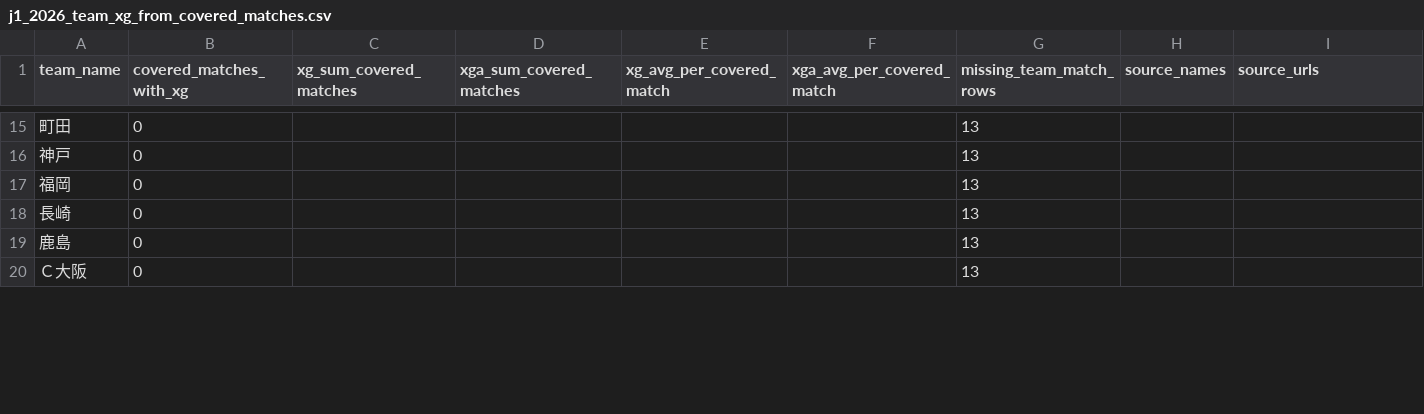
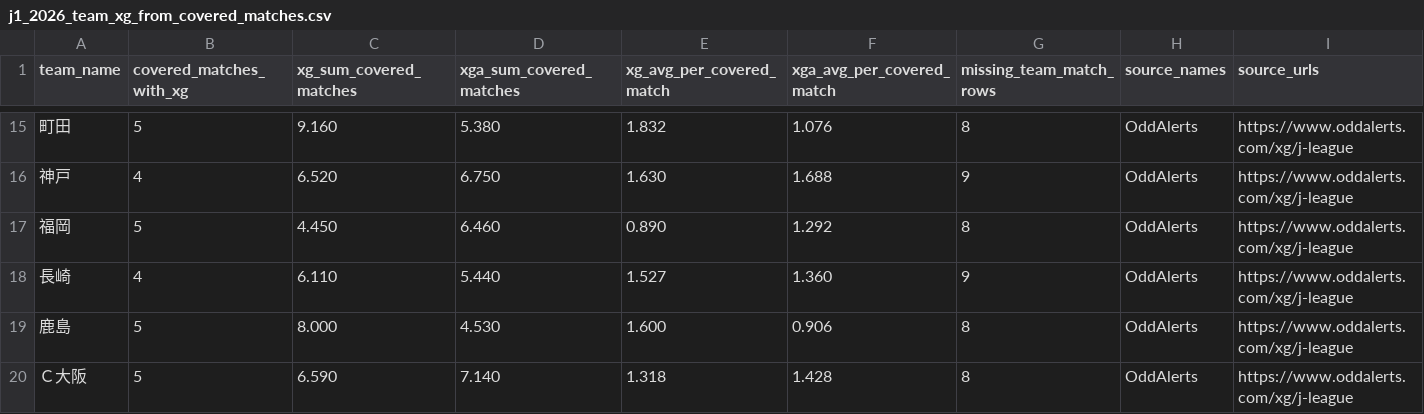
Before and after one commit to zj03204112-hub/-, a CSV file: data/season_match_detail/j1_2026_team_xg_from_covered_matches.csv, drawn as a sheet; only a part is shown, gaps mark what is left out; the diff covers the shown part only; the diff names each change by its address in the sheet, - before the commit and + after, or states it on an @@ line.

```diff
--- a/data/season_match_detail/j1_2026_team_xg_from_covered_matches.csv
+++ b/data/season_match_detail/j1_2026_team_xg_from_covered_matches.csv
-B15 (covered_matches_with_xg): 0
+B15 (covered_matches_with_xg): 5
-C15 (xg_sum_covered_matches): (empty)
+C15 (xg_sum_covered_matches): 9.160
-D15 (xga_sum_covered_matches): (empty)
+D15 (xga_sum_covered_matches): 5.380
-E15 (xg_avg_per_covered_match): (empty)
+E15 (xg_avg_per_covered_match): 1.832
-F15 (xga_avg_per_covered_match): (empty)
+F15 (xga_avg_per_covered_match): 1.076
-G15 (missing_team_match_rows): 13
+G15 (missing_team_match_rows): 8
-H15:H20 (source_names): (empty)
+H15:H20 (source_names): OddAlerts
-I15:I20 (source_urls): (empty)
+I15:I20 (source_urls): https://www.oddalerts.com/xg/j-league
-B16 (covered_matches_with_xg): 0
+B16 (covered_matches_with_xg): 4
-C16 (xg_sum_covered_matches): (empty)
+C16 (xg_sum_covered_matches): 6.520
-D16 (xga_sum_covered_matches): (empty)
+D16 (xga_sum_covered_matches): 6.750
-E16 (xg_avg_per_covered_match): (empty)
+E16 (xg_avg_per_covered_match): 1.630
-F16 (xga_avg_per_covered_match): (empty)
+F16 (xga_avg_per_covered_match): 1.688
-G16 (missing_team_match_rows): 13
+G16 (missing_team_match_rows): 9
-B17 (covered_matches_with_xg): 0
+B17 (covered_matches_with_xg): 5
-C17 (xg_sum_covered_matches): (empty)
+C17 (xg_sum_covered_matches): 4.450
-D17 (xga_sum_covered_matches): (empty)
+D17 (xga_sum_covered_matches): 6.460
-E17 (xg_avg_per_covered_match): (empty)
+E17 (xg_avg_per_covered_match): 0.890
-F17 (xga_avg_per_covered_match): (empty)
+F17 (xga_avg_per_covered_match): 1.292
-G17 (missing_team_match_rows): 13
+G17 (missing_team_match_rows): 8
-B18 (covered_matches_with_xg): 0
+B18 (covered_matches_with_xg): 4
-C18 (xg_sum_covered_matches): (empty)
+C18 (xg_sum_covered_matches): 6.110
-D18 (xga_sum_covered_matches): (empty)
+D18 (xga_sum_covered_matches): 5.440
-E18 (xg_avg_per_covered_match): (empty)
+E18 (xg_avg_per_covered_match): 1.527
-F18 (xga_avg_per_covered_match): (empty)
+F18 (xga_avg_per_covered_match): 1.360
-G18 (missing_team_match_rows): 13
+G18 (missing_team_match_rows): 9
-B19:B20 (covered_matches_with_xg): 0
+B19:B20 (covered_matches_with_xg): 5
-C19 (xg_sum_covered_matches): (empty)
+C19 (xg_sum_covered_matches): 8.000
-D19 (xga_sum_covered_matches): (empty)
+D19 (xga_sum_covered_matches): 4.530
-E19 (xg_avg_per_covered_match): (empty)
+E19 (xg_avg_per_covered_match): 1.600
-F19 (xga_avg_per_covered_match): (empty)
+F19 (xga_avg_per_covered_match): 0.906
-G19:G20 (missing_team_match_rows): 13
+G19:G20 (missing_team_match_rows): 8
-C20 (xg_sum_covered_matches): (empty)
+C20 (xg_sum_covered_matches): 6.590
-D20 (xga_sum_covered_matches): (empty)
+D20 (xga_sum_covered_matches): 7.140
-E20 (xg_avg_per_covered_match): (empty)
+E20 (xg_avg_per_covered_match): 1.318
-F20 (xga_avg_per_covered_match): (empty)
+F20 (xga_avg_per_covered_match): 1.428
```
Also changed, not shown: 132 edited cells elsewhere in this file, data/season_match_detail/j1_2026_match_xg_free.csv, 4 other files.
